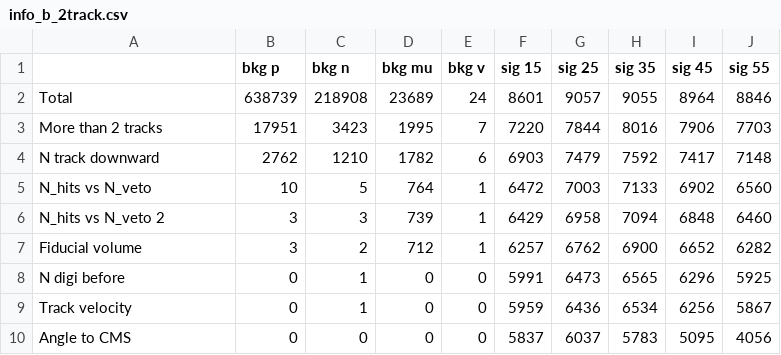
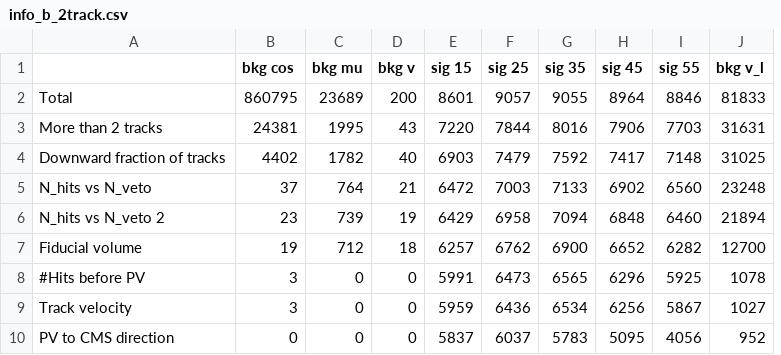
Before and after one commit to EdmondRen/mathusla-newsim, a CSV file: studies/mathusla40/llp_hxx/info_b_2track.csv, drawn as a sheet; removed rows and columns are numbered as before the commit, all else as after; the diff names each change by its address in the sheet, - before the commit and + after, or states it on an @@ line.

Commit message:
Add low angle cosmic

```diff
--- a/studies/mathusla40/llp_hxx/info_b_2track.csv
+++ b/studies/mathusla40/llp_hxx/info_b_2track.csv
-column C (bkg n), rows 2-10: 218908 | 3423 | 1210 | 5 | 3 | 2 | 1 | 1 | 0
+column J (bkg v_l), rows 2-10: 81833 | 31631 | 31025 | 23248 | 21894 | 12700 | 1078 | 1027 | 952
-B1: bkg p
+B1: bkg cos
-B2 (bkg cos): 638739
+B2 (bkg cos): 860795
-D2 (bkg v): 24
+D2 (bkg v): 200
-B3 (bkg cos): 17951
+B3 (bkg cos): 24381
-D3 (bkg v): 7
+D3 (bkg v): 43
-A4: N track downward
+A4: Downward fraction of tracks
-B4 (bkg cos): 2762
+B4 (bkg cos): 4402
-D4 (bkg v): 6
+D4 (bkg v): 40
-B5 (bkg cos): 10
+B5 (bkg cos): 37
-D5 (bkg v): 1
+D5 (bkg v): 21
-B6 (bkg cos): 3
+B6 (bkg cos): 23
-D6 (bkg v): 1
+D6 (bkg v): 19
-B7 (bkg cos): 3
+B7 (bkg cos): 19
-D7 (bkg v): 1
+D7 (bkg v): 18
-A8: N digi before
+A8: #Hits before PV
-B8:B9 (bkg cos): 0
+B8:B9 (bkg cos): 3
-A10: Angle to CMS
+A10: PV to CMS direction
```
Also changed, not shown: studies/mathusla40/llp_hxx/info_a_2track.csv, studies/mathusla40/llp_hxx/info_a_3track.csv, 36 other files.
